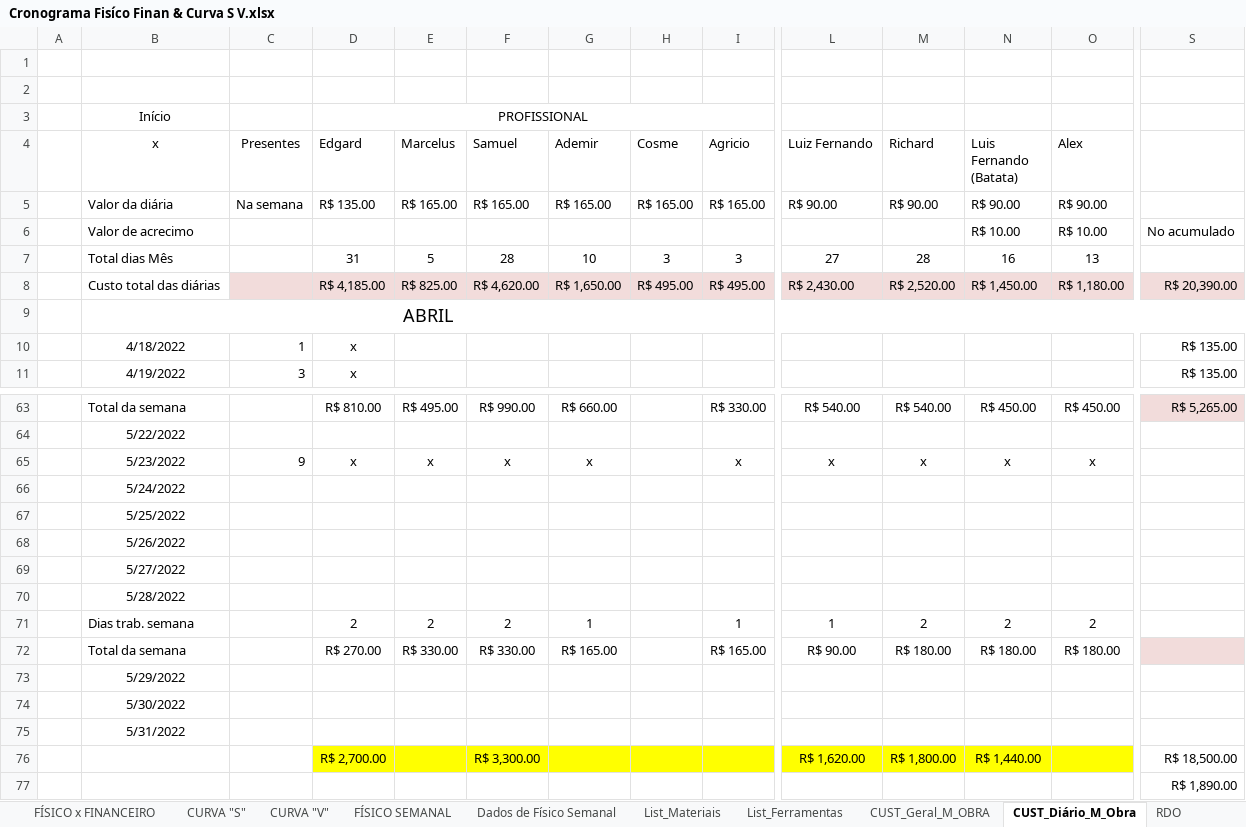
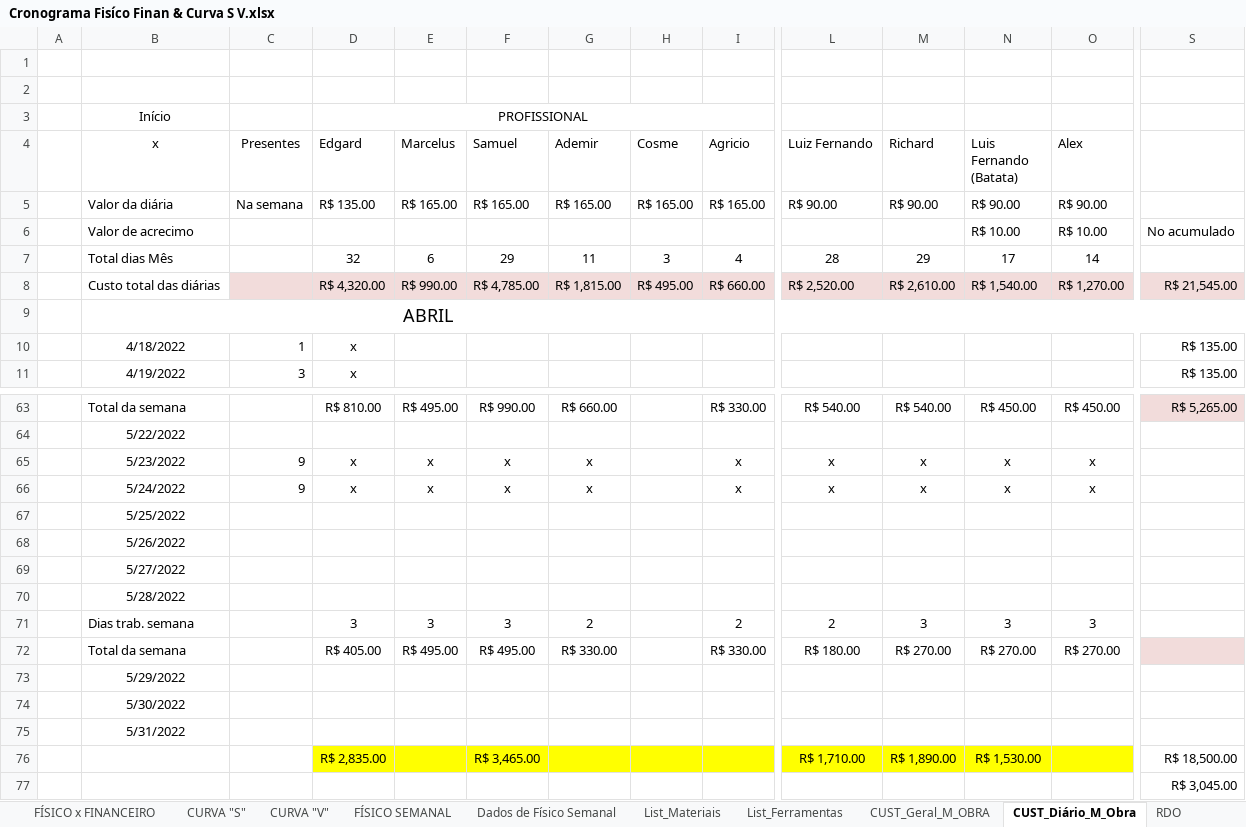
Before and after one commit to EdgardSancosta/Cronograma_Fisico_Financeiro, an Excel workbook: Cronograma Fisíco Finan & Curva S V.xlsx, sheet CUST_Diário_M_Obra, drawn as a sheet; only a part is shown, gaps mark what is left out; values as stored, in another font and other column widths than the file's, no borders; conditional formats not drawn; removed rows and columns are numbered as before the commit, all else as after; rows hold the shown columns only; the diff names each change by its address in the sheet, - before the commit and + after, or states it on an @@ line.

```diff
--- a/Cronograma Fisíco Finan & Curva S V.xlsx (sheet CUST_Diário_M_Obra)
+++ b/Cronograma Fisíco Finan & Curva S V.xlsx (sheet CUST_Diário_M_Obra)
-row 7:  | Total dias Mês |  | 31 | 5 | 28 | 10 | 3 | 3 | 27 | 28 | 16 | 13
+row 7:  | Total dias Mês |  | 32 | 6 | 29 | 11 | 3 | 4 | 28 | 29 | 17 | 14
-D8 (Edgard): R$ 4,185.00
+D8 (Edgard): R$ 4,320.00
-E8 (Marcelus): R$ 825.00
+E8 (Marcelus): R$ 990.00
-F8 (Samuel): R$ 4,620.00
+F8 (Samuel): R$ 4,785.00
-G8 (Ademir): R$ 1,650.00
+G8 (Ademir): R$ 1,815.00
-I8 (Agricio): R$ 495.00
+I8 (Agricio): R$ 660.00
-L8 (Luiz Fernando): R$ 2,430.00
+L8 (Luiz Fernando): R$ 2,520.00
-M8 (Richard): R$ 2,520.00
+M8 (Richard): R$ 2,610.00
-N8 (Luis Fernando (Batata)): R$ 1,450.00
+N8 (Luis Fernando (Batata)): R$ 1,540.00
-O8 (Alex): R$ 1,180.00
+O8 (Alex): R$ 1,270.00
-S8: R$ 20,390.00
+S8: R$ 21,545.00
-row 66:  | 5/24/2022
+row 66:  | 5/24/2022 | 9 | x | x | x | x |  | x | x | x | x | x
-row 71:  | Dias trab. semana |  | 2 | 2 | 2 | 1 |  | 1 | 1 | 2 | 2 | 2
-row 72:  | Total da semana |  | R$ 270.00 | R$ 330.00 | R$ 330.00 | R$ 165.00 |  | R$ 165.00 | R$ 90.00 | R$ 180.00 | R$ 180.00 | R$ 180.00
+row 71:  | Dias trab. semana |  | 3 | 3 | 3 | 2 |  | 2 | 2 | 3 | 3 | 3
+row 72:  | Total da semana |  | R$ 405.00 | R$ 495.00 | R$ 495.00 | R$ 330.00 |  | R$ 330.00 | R$ 180.00 | R$ 270.00 | R$ 270.00 | R$ 270.00
-D76 (Edgard): R$ 2,700.00
+D76 (Edgard): R$ 2,835.00
-F76 (Samuel): R$ 3,300.00
+F76 (Samuel): R$ 3,465.00
-L76 (Luiz Fernando): R$ 1,620.00
+L76 (Luiz Fernando): R$ 1,710.00
-M76 (Richard): R$ 1,800.00
+M76 (Richard): R$ 1,890.00
-N76 (Luis Fernando (Batata)): R$ 1,440.00
+N76 (Luis Fernando (Batata)): R$ 1,530.00
-S77: R$ 1,890.00
+S77: R$ 3,045.00
```
Also changed, not shown: sheet FÍSICO x FINANCEIRO, sheet CUST_Geral_M_OBRA, charts or pictures.
